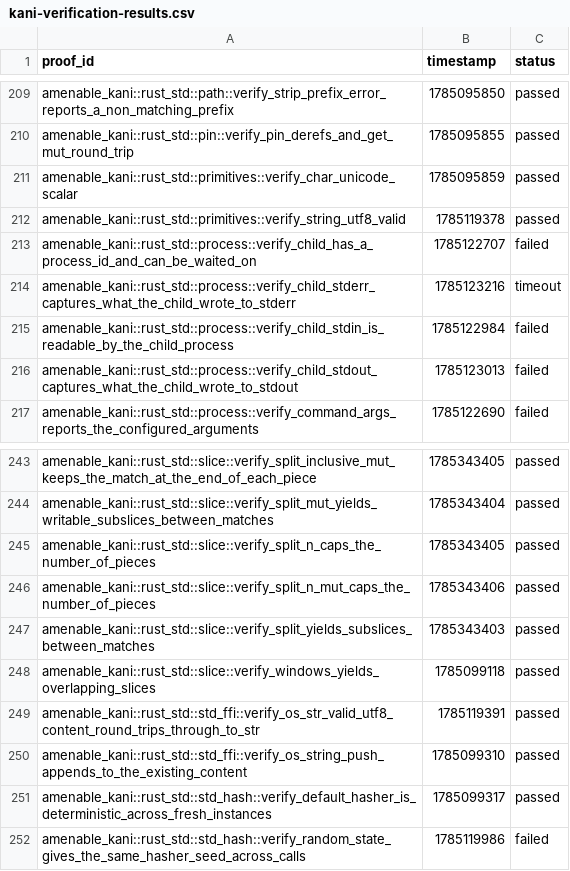
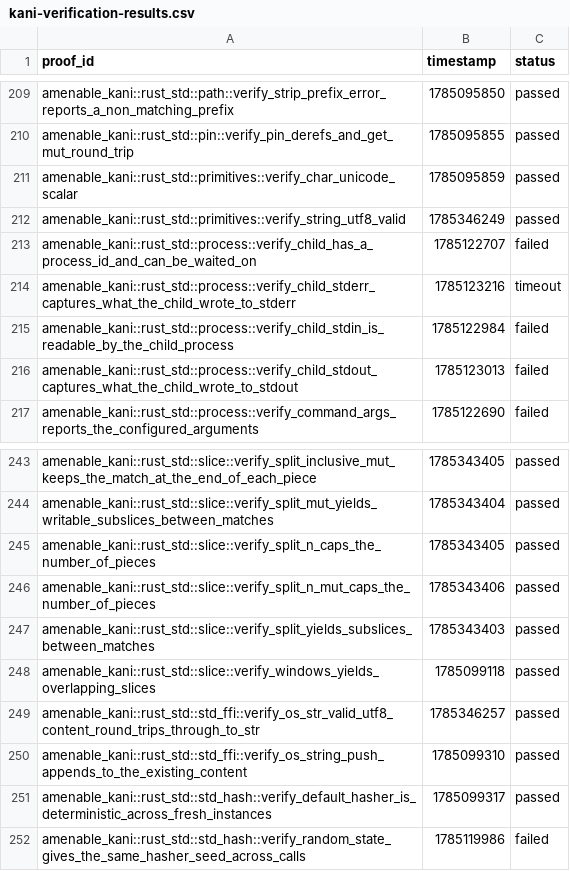
Before and after one commit to crumplecup/amenable, a CSV file: artifacts/kani-verification-results.csv, drawn as a sheet; only a part is shown, gaps mark what is left out.

```diff
--- a/artifacts/kani-verification-results.csv
+++ b/artifacts/kani-verification-results.csv
@@ -211,3 +211,3 @@ amenable_kani::rust_std::pin::verify_pin_derefs_and_get_mut_round_trip,178509585
 amenable_kani::rust_std::primitives::verify_char_unicode_scalar,1785095859,passed
-amenable_kani::rust_std::primitives::verify_string_utf8_valid,1785119378,passed
+amenable_kani::rust_std::primitives::verify_string_utf8_valid,1785346249,passed
 amenable_kani::rust_std::process::verify_child_has_a_process_id_and_can_be_waited_on,1785122707,failed
@@ -248,3 +248,3 @@ amenable_kani::rust_std::slice::verify_split_yields_subslices_between_matches,17
 amenable_kani::rust_std::slice::verify_windows_yields_overlapping_slices,1785099118,passed
-amenable_kani::rust_std::std_ffi::verify_os_str_valid_utf8_content_round_trips_through_to_str,1785119391,passed
+amenable_kani::rust_std::std_ffi::verify_os_str_valid_utf8_content_round_trips_through_to_str,1785346257,passed
 amenable_kani::rust_std::std_ffi::verify_os_string_push_appends_to_the_existing_content,1785099310,passed
```
Also changed, not shown: 2 other files.
